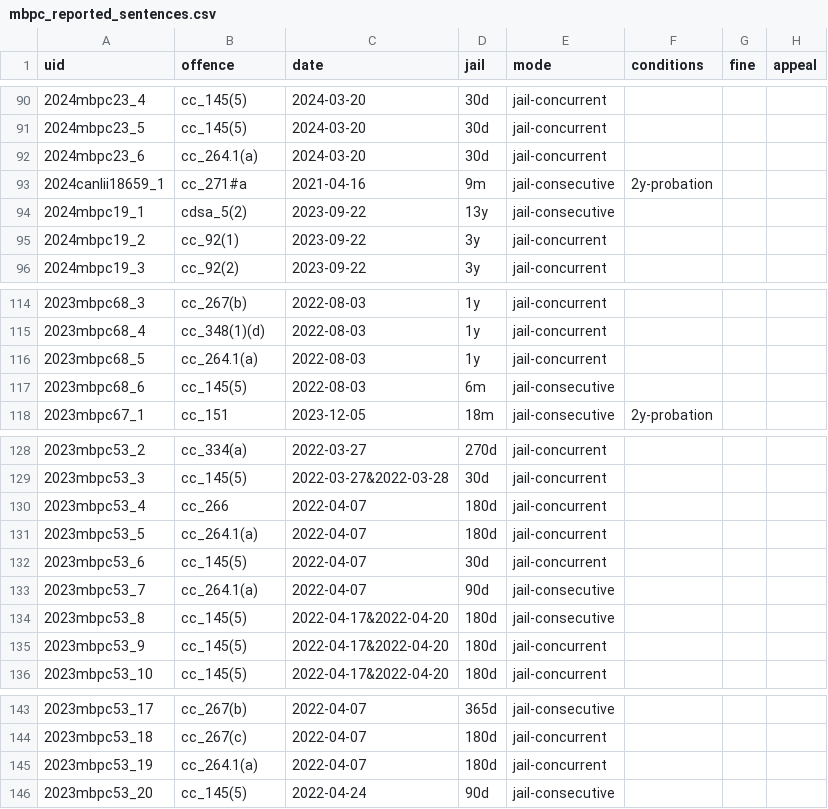
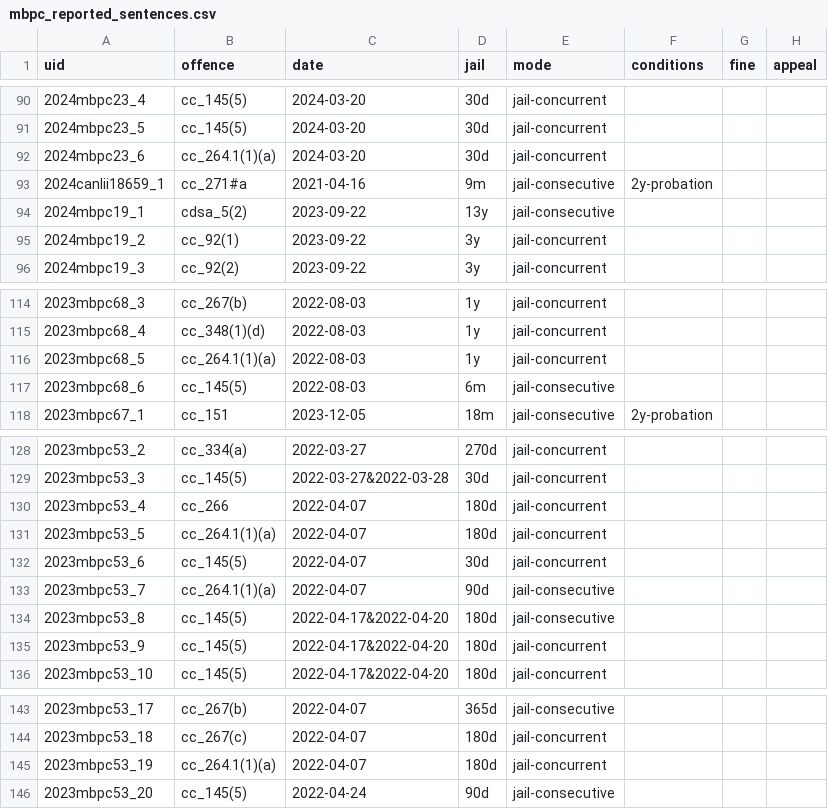
Before and after one commit to 646e62/criminal-code-tools, a CSV file: src/criminal-code-offence-parser/data/sentencing-data/mbpc_reported_sentences.csv, drawn as a sheet; only a part is shown, gaps mark what is left out.

```diff
--- a/src/criminal-code-offence-parser/data/sentencing-data/mbpc_reported_sentences.csv
+++ b/src/criminal-code-offence-parser/data/sentencing-data/mbpc_reported_sentences.csv
@@ -91,3 +91,3 @@ uid,offence,date,jail,mode,conditions,fine,appeal
 2024mbpc23_5,cc_145(5),2024-03-20,30d,jail-concurrent,,,
-2024mbpc23_6,cc_264.1(a),2024-03-20,30d,jail-concurrent,,,
+2024mbpc23_6,cc_264.1(1)(a),2024-03-20,30d,jail-concurrent,,,
 2024canlii18659_1,cc_271#a,2021-04-16,9m,jail-consecutive,2y-probation,,
@@ -115,3 +115,3 @@ uid,offence,date,jail,mode,conditions,fine,appeal
 2023mbpc68_4,cc_348(1)(d),2022-08-03,1y,jail-concurrent,,,
-2023mbpc68_5,cc_264.1(a),2022-08-03,1y,jail-concurrent,,
+2023mbpc68_5,cc_264.1(1)(a),2022-08-03,1y,jail-concurrent,,
 2023mbpc68_6,cc_145(5),2022-08-03,6m,jail-consecutive,,,
@@ -130,5 +130,5 @@ uid,offence,date,jail,mode,conditions,fine,appeal
 2023mbpc53_4,cc_266,2022-04-07,180d,jail-concurrent,,,
-2023mbpc53_5,cc_264.1(a),2022-04-07,180d,jail-concurrent,,,
+2023mbpc53_5,cc_264.1(1)(a),2022-04-07,180d,jail-concurrent,,,
 2023mbpc53_6,cc_145(5),2022-04-07,30d,jail-concurrent,,,
-2023mbpc53_7,cc_264.1(a),2022-04-07,90d,jail-consecutive,,,
+2023mbpc53_7,cc_264.1(1)(a),2022-04-07,90d,jail-consecutive,,,
 2023mbpc53_8,cc_145(5),2022-04-17&2022-04-20,180d,jail-consecutive,,,
@@ -144,3 +144,3 @@ uid,offence,date,jail,mode,conditions,fine,appeal
 2023mbpc53_18,cc_267(c),2022-04-07,180d,jail-concurrent,,,
-2023mbpc53_19,cc_264.1(a),2022-04-07,180d,jail-concurrent,,,
+2023mbpc53_19,cc_264.1(1)(a),2022-04-07,180d,jail-concurrent,,,
 2023mbpc53_20,cc_145(5),2022-04-24,90d,jail-consecutive,,,
```
Also changed, not shown: src/criminal-code-offence-parser/data/cc-offences-2024-09-16.csv, src/criminal-code-offence-parser/data/sentencing-data/abcj_reported_sentences.csv, 5 other files.
